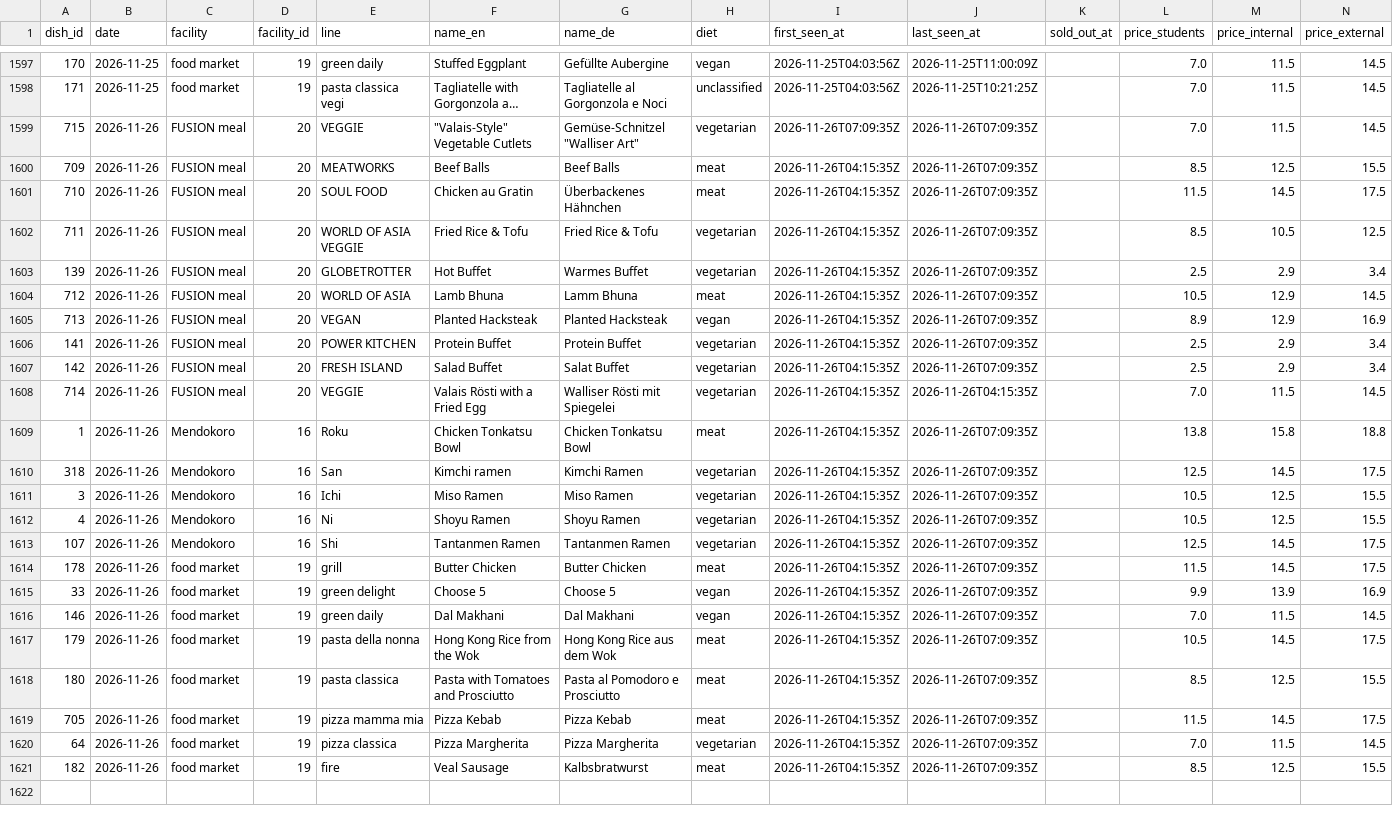
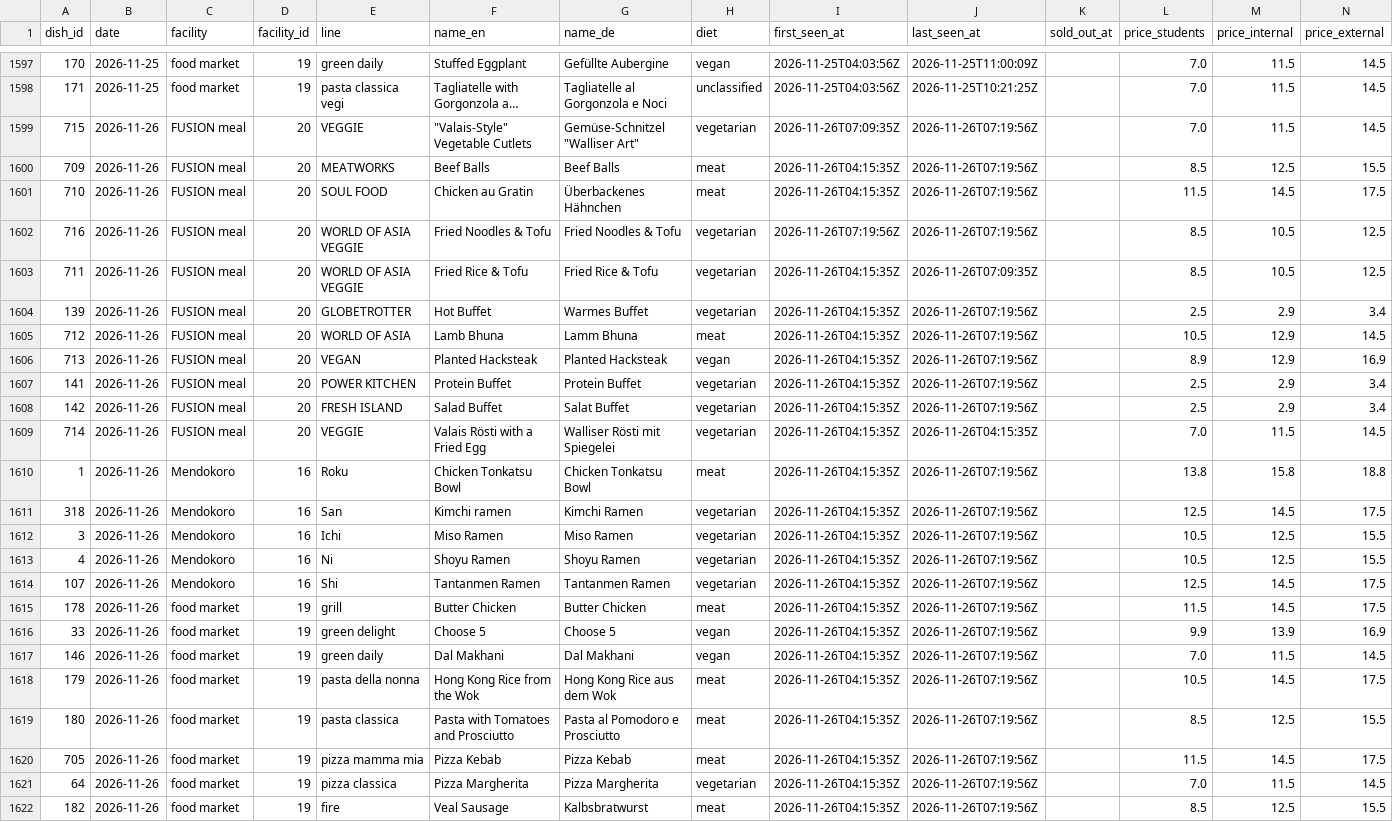
Before and after one commit to hanneshoppe/mensa-pages, a CSV file: data/dishes.csv, drawn as a sheet; only a part is shown, gaps mark what is left out; long unchanged cells end in …; addresses are those after the commit; rows hold the shown columns only; the diff names each change by its address in the sheet, - before the commit and + after, or states it on an @@ line.

```diff
--- a/data/dishes.csv
+++ b/data/dishes.csv
-J1599:J1601 (last_seen_at): 2026-11-26T07:09:35Z
+J1599:J1601 (last_seen_at): 2026-11-26T07:19:56Z
+row 1602: 716 | 2026-11-26 | FUSION meal | 20 | WORLD OF ASIA VEGGIE | Fried Noodles & Tofu | Fried Noodles & Tofu | vegetarian | 2026-11-26T07:19:56Z | 2026-11-26T07:19:56Z |  | 8.5 | 10.5 | 12.5
-J1604:J1608 (last_seen_at): 2026-11-26T07:09:35Z
+J1604:J1608 (last_seen_at): 2026-11-26T07:19:56Z
-J1610:J1622 (last_seen_at): 2026-11-26T07:09:35Z
+J1610:J1622 (last_seen_at): 2026-11-26T07:19:56Z
```
Also changed, not shown: 3 other files.
